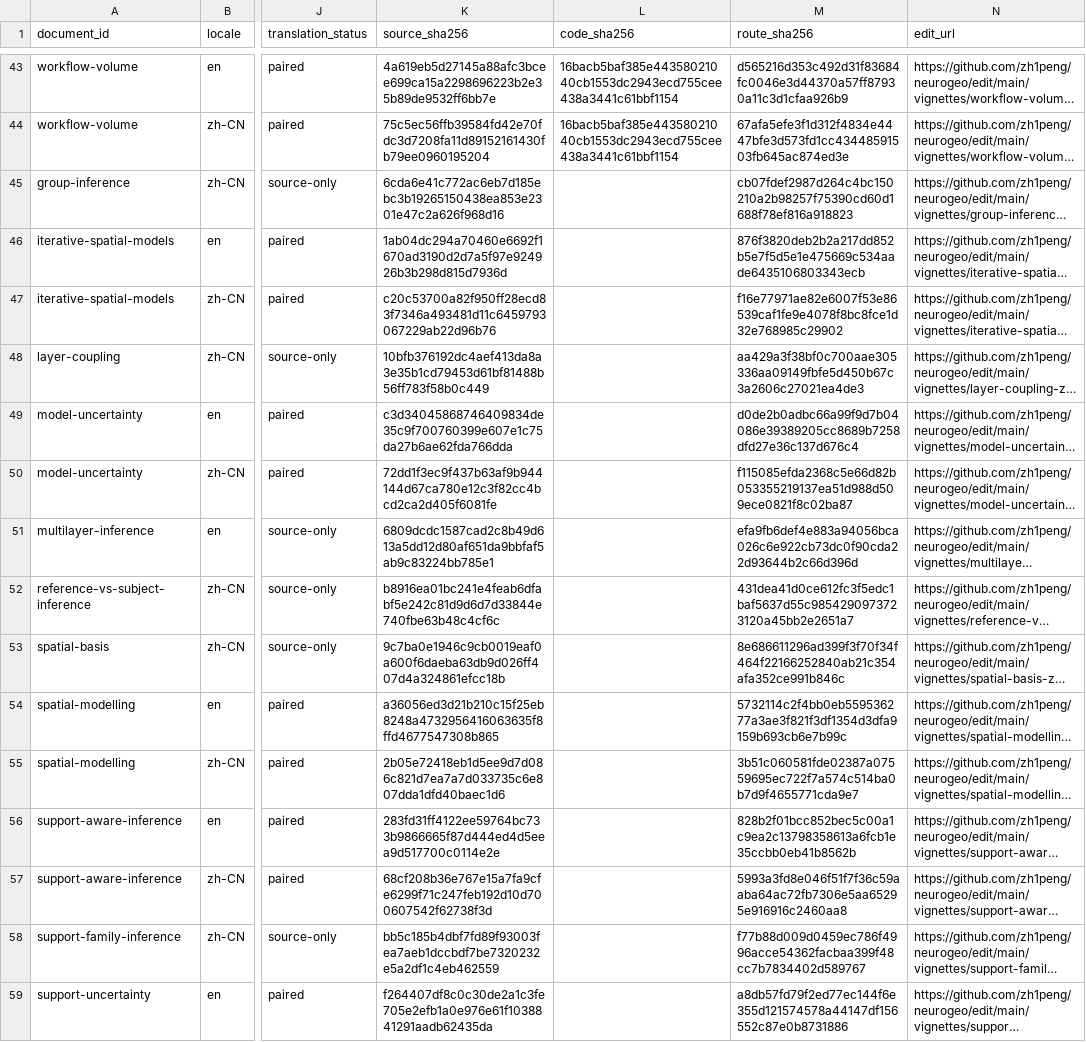
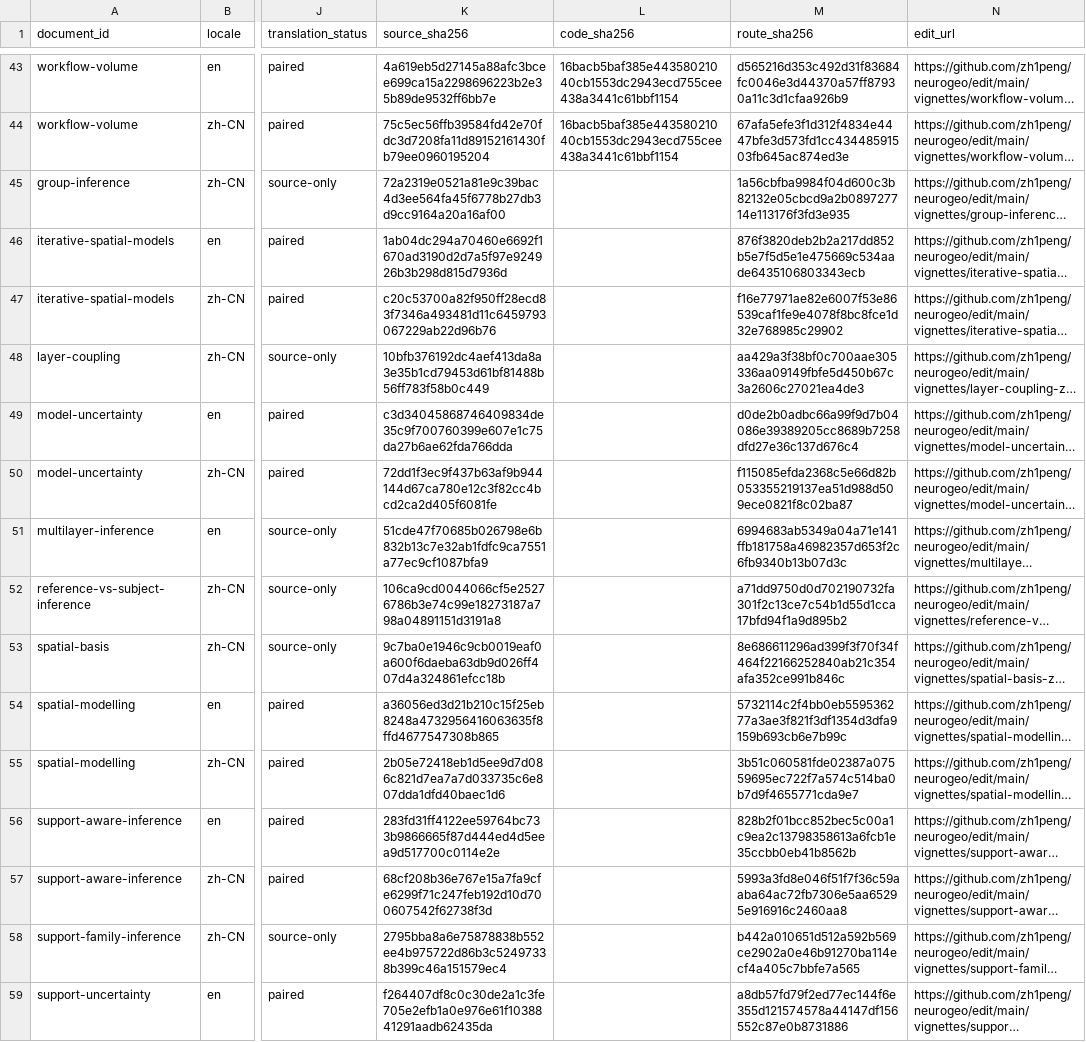
Before and after one commit to zh1peng/neurogeo, a CSV file: inst/spec/documentation-manifest-6.0.csv, drawn as a sheet; only a part is shown, gaps mark what is left out; long unchanged cells end in …; the diff names each change by its address in the sheet, - before the commit and + after, or states it on an @@ line.

```diff
--- a/inst/spec/documentation-manifest-6.0.csv
+++ b/inst/spec/documentation-manifest-6.0.csv
-K45 (source_sha256): 6cda6e41c772ac6eb7d185ebc3b19265150438ea853e2301e47c2a626f968d16
+K45 (source_sha256): 72a2319e0521a81e9c39bac4d3ee564fa45f6778b27db3d9cc9164a20a16af00
-M45 (route_sha256): cb07fdef2987d264c4bc150210a2b98257f75390cd60d1688f78ef816a918823
+M45 (route_sha256): 1a56cbfba9984f04d600c3b82132e05cbcd9a2b089727714e113176f3fd3e935
-K51 (source_sha256): 6809dcdc1587cad2c8b49d613a5dd12d80af651da9bbfaf5ab9c83224bb785e1
+K51 (source_sha256): 51cde47f70685b026798e6b832b13c7e32ab1fdfc9ca7551a77ec9cf1087bfa9
-M51 (route_sha256): efa9fb6def4e883a94056bca026c6e922cb73dc0f90cda22d93644b2c66d396d
+M51 (route_sha256): 6994683ab5349a04a71e141ffb181758a46982357d653f2c6fb9340b13b07d3c
-K52 (source_sha256): b8916ea01bc241e4feab6dfabf5e242c81d9d6d7d33844e740fbe63b48c4cf6c
+K52 (source_sha256): 106ca9cd0044066cf5e25276786b3e74c99e18273187a798a04891151d3191a8
-M52 (route_sha256): 431dea41d0ce612fc3f5edc1baf5637d55c9854290973723120a45bb2e2651a7
+M52 (route_sha256): a71dd9750d0d702190732fa301f2c13ce7c54b1d55d1cca17bfd94f1a9d895b2
-K58 (source_sha256): bb5c185b4dbf7fd89f93003fea7aeb1dccbdf7be7320232e5a2df1c4eb462559
+K58 (source_sha256): 2795bba8a6e75878838b552ee4b975722d86b3c52497338b399c46a151579ec4
-M58 (route_sha256): f77b88d009d0459ec786f4996acce54362facbaa399f48cc7b7834402d589767
+M58 (route_sha256): b442a010651d512a592b569ce2902a0e46b91270ba114ecf4a405c7bbfe7a565
```
Also changed, not shown: 15 other files.
